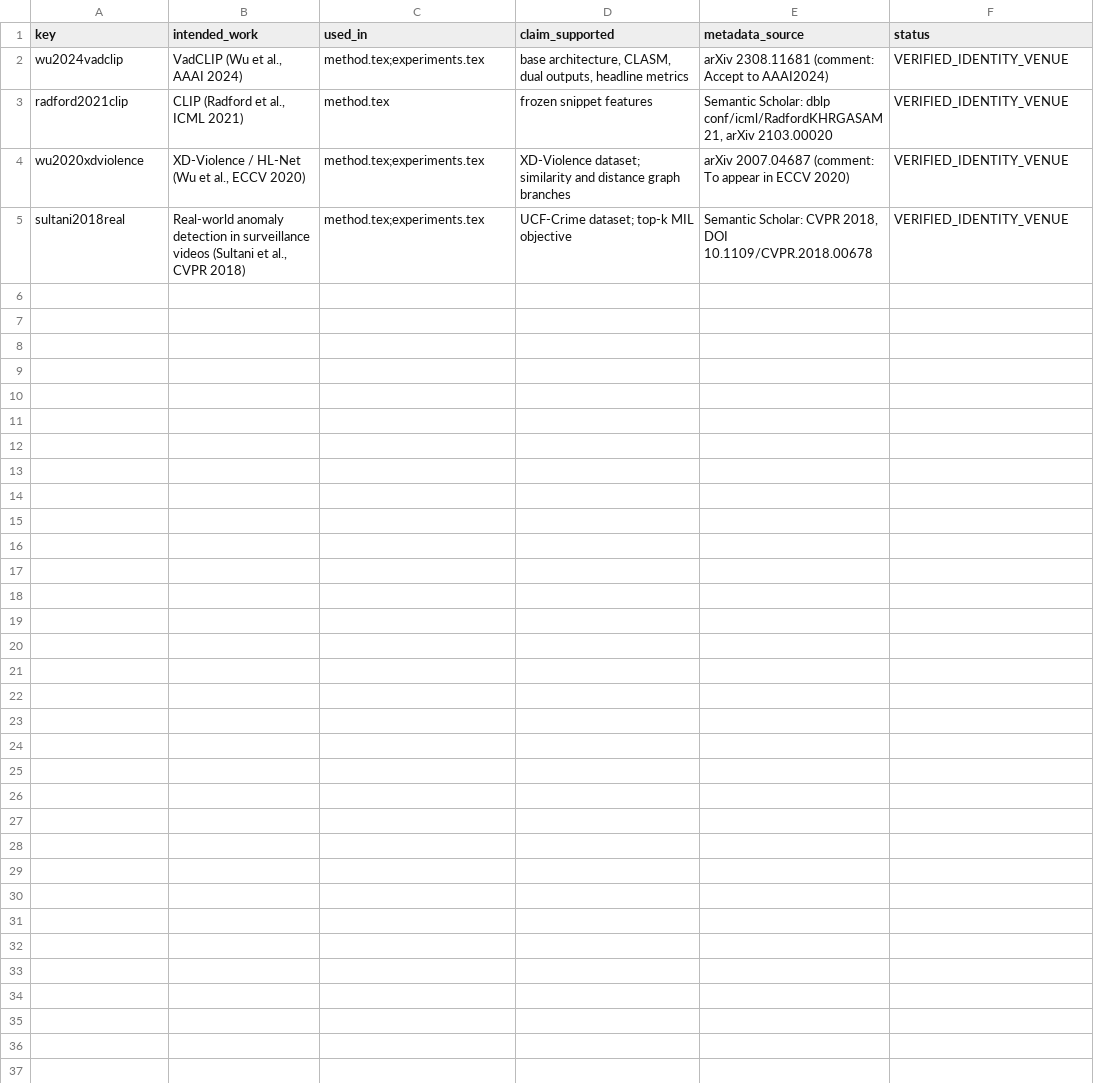
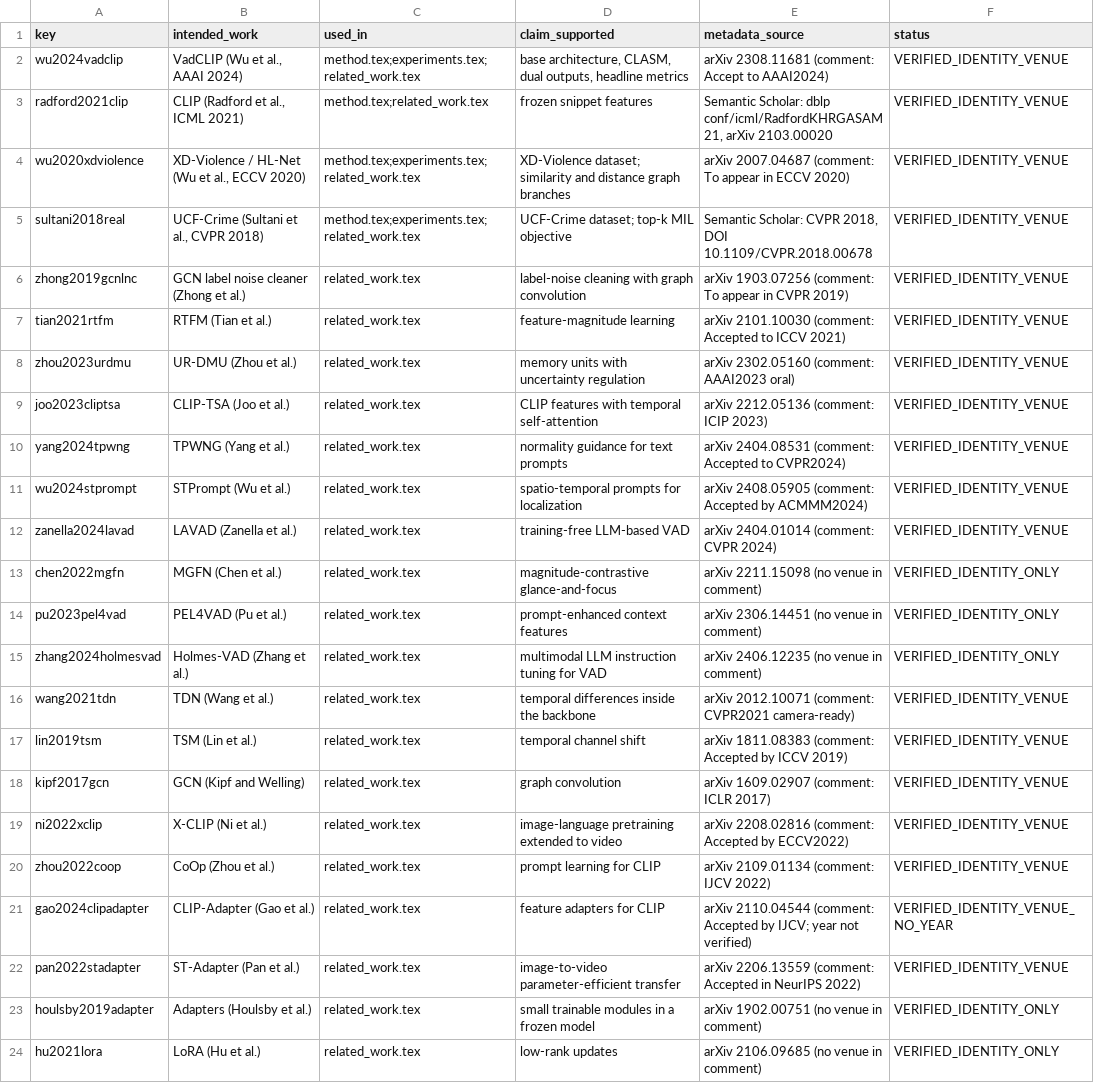
Before and after one commit to wante30/paper1-vadclip, a CSV file: refs/citation_ledger.csv, drawn as a sheet.

```diff
--- a/refs/citation_ledger.csv
+++ b/refs/citation_ledger.csv
@@ -1,5 +1,24 @@
 key,intended_work,used_in,claim_supported,metadata_source,status
-wu2024vadclip,"VadCLIP (Wu et al., AAAI 2024)",method.tex;experiments.tex,"base architecture, CLASM, dual outputs, headline metrics","arXiv 2308.11681 (comment: Accept to AAAI2024)",VERIFIED_IDENTITY_VENUE
-radford2021clip,"CLIP (Radford et al., ICML 2021)",method.tex,frozen snippet features,"Semantic Scholar: dblp conf/icml/RadfordKHRGASAM21, arXiv 2103.00020",VERIFIED_IDENTITY_VENUE
-wu2020xdviolence,"XD-Violence / HL-Net (Wu et al., ECCV 2020)",method.tex;experiments.tex,"XD-Violence dataset; similarity and distance graph branches","arXiv 2007.04687 (comment: To appear in ECCV 2020)",VERIFIED_IDENTITY_VENUE
-sultani2018real,"Real-world anomaly detection in surveillance videos (Sultani et al., CVPR 2018)",method.tex;experiments.tex,"UCF-Crime dataset; top-k MIL objective","Semantic Scholar: CVPR 2018, DOI 10.1109/CVPR.2018.00678",VERIFIED_IDENTITY_VENUE
+wu2024vadclip,"VadCLIP (Wu et al., AAAI 2024)",method.tex;experiments.tex;related_work.tex,"base architecture, CLASM, dual outputs, headline metrics","arXiv 2308.11681 (comment: Accept to AAAI2024)",VERIFIED_IDENTITY_VENUE
+radford2021clip,"CLIP (Radford et al., ICML 2021)",method.tex;related_work.tex,frozen snippet features,"Semantic Scholar: dblp conf/icml/RadfordKHRGASAM21, arXiv 2103.00020",VERIFIED_IDENTITY_VENUE
+wu2020xdviolence,"XD-Violence / HL-Net (Wu et al., ECCV 2020)",method.tex;experiments.tex;related_work.tex,"XD-Violence dataset; similarity and distance graph branches","arXiv 2007.04687 (comment: To appear in ECCV 2020)",VERIFIED_IDENTITY_VENUE
+sultani2018real,"UCF-Crime (Sultani et al., CVPR 2018)",method.tex;experiments.tex;related_work.tex,"UCF-Crime dataset; top-k MIL objective","Semantic Scholar: CVPR 2018, DOI 10.1109/CVPR.2018.00678",VERIFIED_IDENTITY_VENUE
+zhong2019gcnlnc,"GCN label noise cleaner (Zhong et al.)",related_work.tex,label-noise cleaning with graph convolution,"arXiv 1903.07256 (comment: To appear in CVPR 2019)",VERIFIED_IDENTITY_VENUE
+tian2021rtfm,"RTFM (Tian et al.)",related_work.tex,feature-magnitude learning,"arXiv 2101.10030 (comment: Accepted to ICCV 2021)",VERIFIED_IDENTITY_VENUE
+zhou2023urdmu,"UR-DMU (Zhou et al.)",related_work.tex,memory units with uncertainty regulation,"arXiv 2302.05160 (comment: AAAI2023 oral)",VERIFIED_IDENTITY_VENUE
+joo2023cliptsa,"CLIP-TSA (Joo et al.)",related_work.tex,CLIP features with temporal self-attention,"arXiv 2212.05136 (comment: ICIP 2023)",VERIFIED_IDENTITY_VENUE
+yang2024tpwng,"TPWNG (Yang et al.)",related_work.tex,normality guidance for text prompts,"arXiv 2404.08531 (comment: Accepted to CVPR2024)",VERIFIED_IDENTITY_VENUE
+wu2024stprompt,"STPrompt (Wu et al.)",related_work.tex,spatio-temporal prompts for localization,"arXiv 2408.05905 (comment: Accepted by ACMMM2024)",VERIFIED_IDENTITY_VENUE
+zanella2024lavad,"LAVAD (Zanella et al.)",related_work.tex,training-free LLM-based VAD,"arXiv 2404.01014 (comment: CVPR 2024)",VERIFIED_IDENTITY_VENUE
+chen2022mgfn,"MGFN (Chen et al.)",related_work.tex,magnitude-contrastive glance-and-focus,"arXiv 2211.15098 (no venue in comment)",VERIFIED_IDENTITY_ONLY
+pu2023pel4vad,"PEL4VAD (Pu et al.)",related_work.tex,prompt-enhanced context features,"arXiv 2306.14451 (no venue in comment)",VERIFIED_IDENTITY_ONLY
+zhang2024holmesvad,"Holmes-VAD (Zhang et al.)",related_work.tex,multimodal LLM instruction tuning for VAD,"arXiv 2406.12235 (no venue in comment)",VERIFIED_IDENTITY_ONLY
+wang2021tdn,"TDN (Wang et al.)",related_work.tex,temporal differences inside the backbone,"arXiv 2012.10071 (comment: CVPR2021 camera-ready)",VERIFIED_IDENTITY_VENUE
+lin2019tsm,"TSM (Lin et al.)",related_work.tex,temporal channel shift,"arXiv 1811.08383 (comment: Accepted by ICCV 2019)",VERIFIED_IDENTITY_VENUE
+kipf2017gcn,"GCN (Kipf and Welling)",related_work.tex,graph convolution,"arXiv 1609.02907 (comment: ICLR 2017)",VERIFIED_IDENTITY_VENUE
+ni2022xclip,"X-CLIP (Ni et al.)",related_work.tex,image-language pretraining extended to video,"arXiv 2208.02816 (comment: Accepted by ECCV2022)",VERIFIED_IDENTITY_VENUE
+zhou2022coop,"CoOp (Zhou et al.)",related_work.tex,prompt learning for CLIP,"arXiv 2109.01134 (comment: IJCV 2022)",VERIFIED_IDENTITY_VENUE
+gao2024clipadapter,"CLIP-Adapter (Gao et al.)",related_work.tex,feature adapters for CLIP,"arXiv 2110.04544 (comment: Accepted by IJCV; year not verified)",VERIFIED_IDENTITY_VENUE_NO_YEAR
+pan2022stadapter,"ST-Adapter (Pan et al.)",related_work.tex,image-to-video parameter-efficient transfer,"arXiv 2206.13559 (comment: Accepted in NeurIPS 2022)",VERIFIED_IDENTITY_VENUE
+houlsby2019adapter,"Adapters (Houlsby et al.)",related_work.tex,small trainable modules in a frozen model,"arXiv 1902.00751 (no venue in comment)",VERIFIED_IDENTITY_ONLY
+hu2021lora,"LoRA (Hu et al.)",related_work.tex,low-rank updates,"arXiv 2106.09685 (no venue in comment)",VERIFIED_IDENTITY_ONLY
```
Also changed, not shown: 7 other files.
